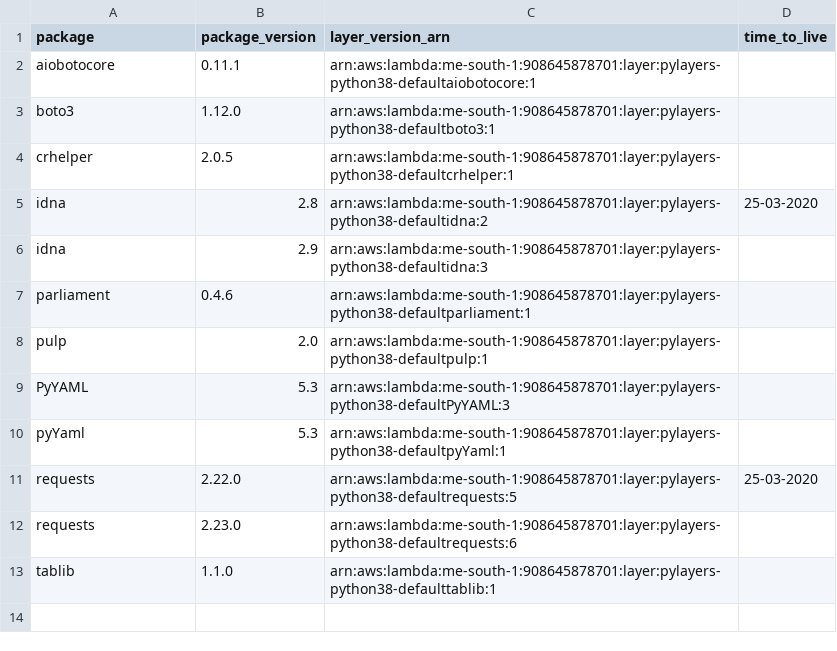
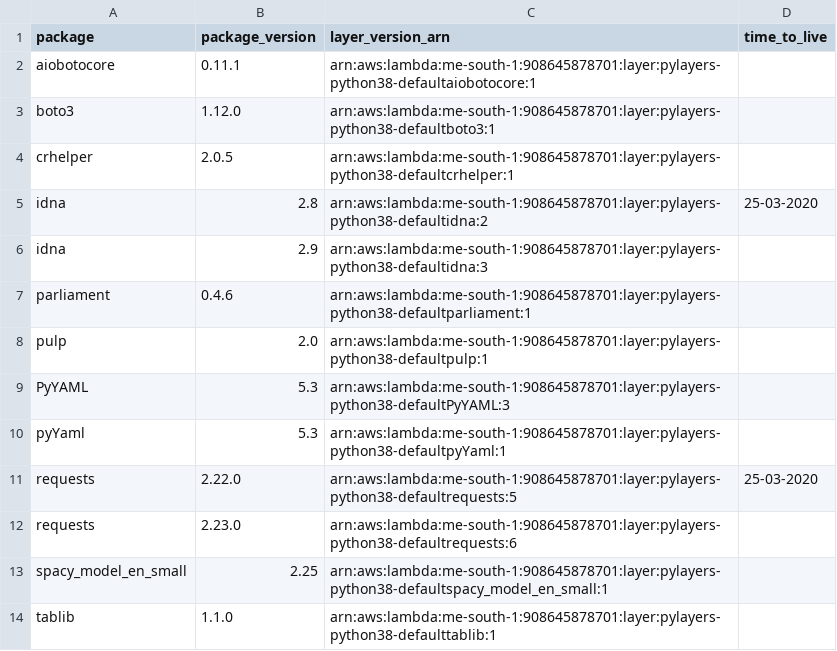
Before and after one commit to keithrozario/KLayers-default, a CSV file: deployments/python3.8/arns/me-south-1.csv, drawn as a sheet.

```diff
--- a/deployments/python3.8/arns/me-south-1.csv
+++ b/deployments/python3.8/arns/me-south-1.csv
@@ -12,2 +12,3 @@ requests,2.22.0,arn:aws:lambda:me-south-1:908645878701:layer:pylayers-python38-d
 requests,2.23.0,arn:aws:lambda:me-south-1:908645878701:layer:pylayers-python38-defaultrequests:6,
+spacy_model_en_small,2.25,arn:aws:lambda:me-south-1:908645878701:layer:pylayers-python38-defaultspacy_model_en_small:1,
 tablib,1.1.0,arn:aws:lambda:me-south-1:908645878701:layer:pylayers-python38-defaulttablib:1,
```
Also changed, not shown: deployments/python3.8/arns/ap-east-1.csv, deployments/python3.8/arns/ap-southeast-1.csv.
